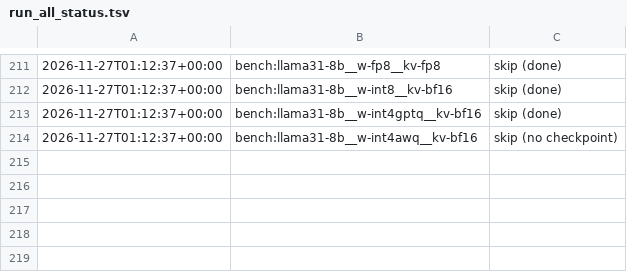
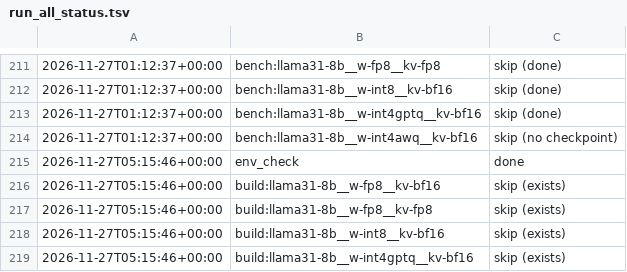
Before and after one commit to mananj23/llm-precision-study, a TSV file: results/run_all_status.tsv, drawn as a sheet; only a part is shown, gaps mark what is left out; the diff names each change by its address in the sheet, - before the commit and + after, or states it on an @@ line.

```diff
--- a/results/run_all_status.tsv
+++ b/results/run_all_status.tsv
+row 215: 2026-11-27T05:15:46+00:00 | env_check | done
+row 216: 2026-11-27T05:15:46+00:00 | build:llama31-8b__w-fp8__kv-bf16 | skip (exists)
+row 217: 2026-11-27T05:15:46+00:00 | build:llama31-8b__w-fp8__kv-fp8 | skip (exists)
+row 218: 2026-11-27T05:15:46+00:00 | build:llama31-8b__w-int8__kv-bf16 | skip (exists)
+row 219: 2026-11-27T05:15:46+00:00 | build:llama31-8b__w-int4gptq__kv-bf16 | skip (exists)
```
Also changed, not shown: 30 other files.
